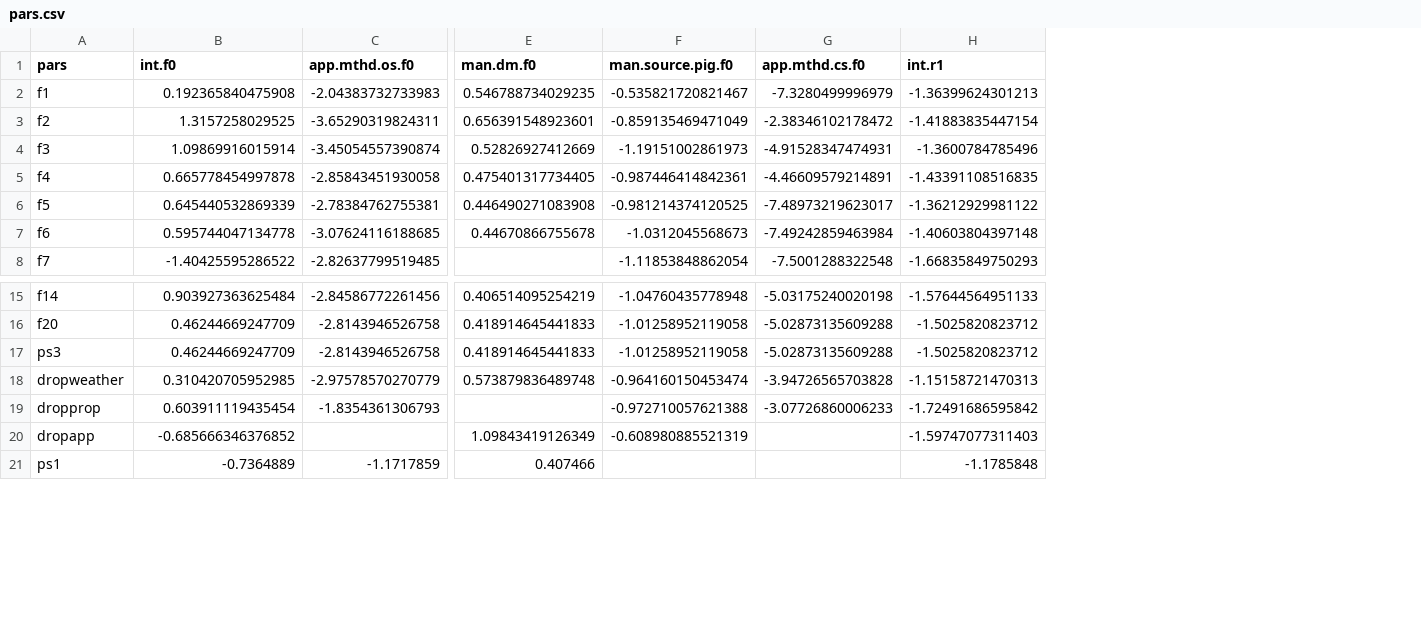
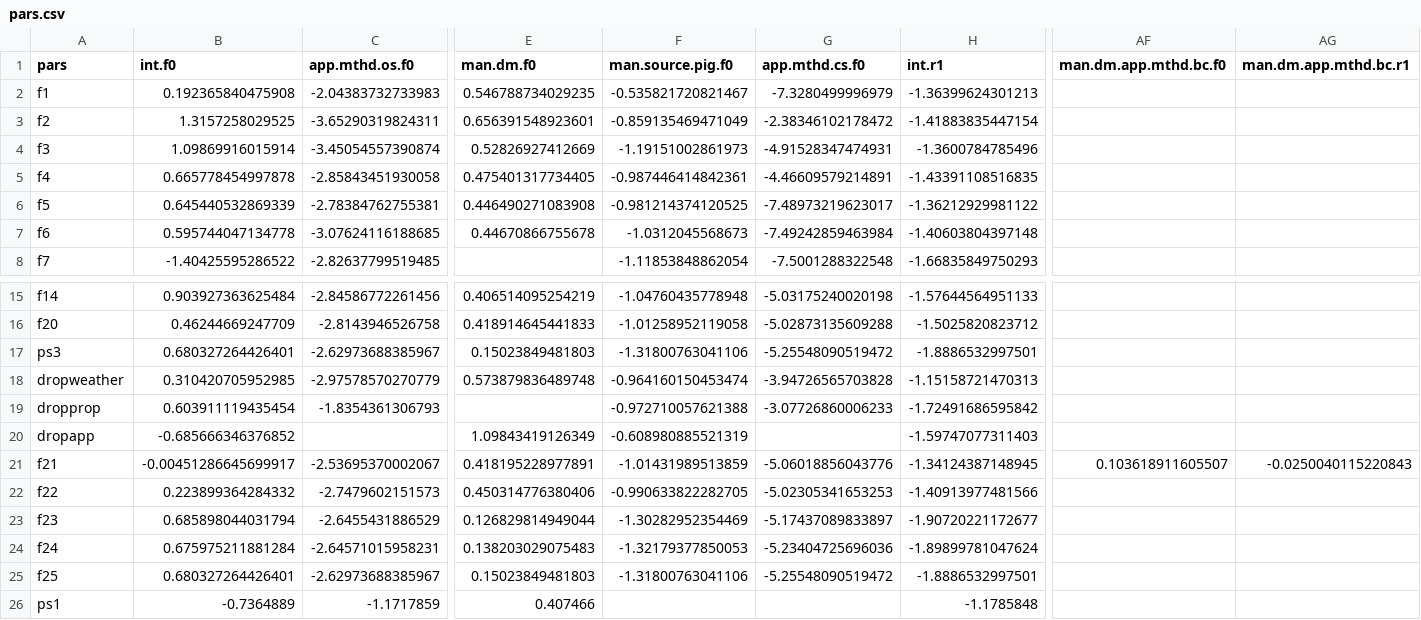
Before and after one commit to AU-BCE-EE/Hafner-2024-ALFAM2-dev, a CSV file: pars/output/pars.csv, drawn as a sheet; only a part is shown, gaps mark what is left out; rows hold the shown columns only; the diff covers the shown part only; the diff names each change by its address in the sheet, - before the commit and + after, or states it on an @@ line.

```diff
--- a/pars/output/pars.csv
+++ b/pars/output/pars.csv
+column AF (man.dm.app.mthd.bc.f0), empty
+column AG (man.dm.app.mthd.bc.r1), empty
-B17 (int.f0): 0.46244669247709
+B17 (int.f0): 0.680327264426401
-C17 (app.mthd.os.f0): -2.8143946526758
+C17 (app.mthd.os.f0): -2.62973688385967
-E17 (man.dm.f0): 0.418914645441833
+E17 (man.dm.f0): 0.15023849481803
-F17 (man.source.pig.f0): -1.01258952119058
+F17 (man.source.pig.f0): -1.31800763041106
-G17 (app.mthd.cs.f0): -5.02873135609288
+G17 (app.mthd.cs.f0): -5.25548090519472
-H17 (int.r1): -1.5025820823712
+H17 (int.r1): -1.8886532997501
+row 21: f21 | -0.00451286645699917 | -2.53695370002067 | 0.418195228977891 | -1.01431989513859 | -5.06018856043776 | -1.34124387148945 | 0.103618911605507 | -0.0250040115220843
+row 22: f22 | 0.223899364284332 | -2.7479602151573 | 0.450314776380406 | -0.990633822282705 | -5.02305341653253 | -1.40913977481566
+row 23: f23 | 0.685898044031794 | -2.6455431886529 | 0.126829814949044 | -1.30282952354469 | -5.17437089833897 | -1.90720221172677
+row 24: f24 | 0.675975211881284 | -2.64571015958231 | 0.138203029075483 | -1.32179377850053 | -5.23404725696036 | -1.89899781047624
+row 25: f25 | 0.680327264426401 | -2.62973688385967 | 0.15023849481803 | -1.31800763041106 | -5.25548090519472 | -1.8886532997501
```
Also changed, not shown: 17 edited cells elsewhere in this file, pars/output/fit_168.csv, pars/output/fit_168_app_mthd.csv, 40 other files.
